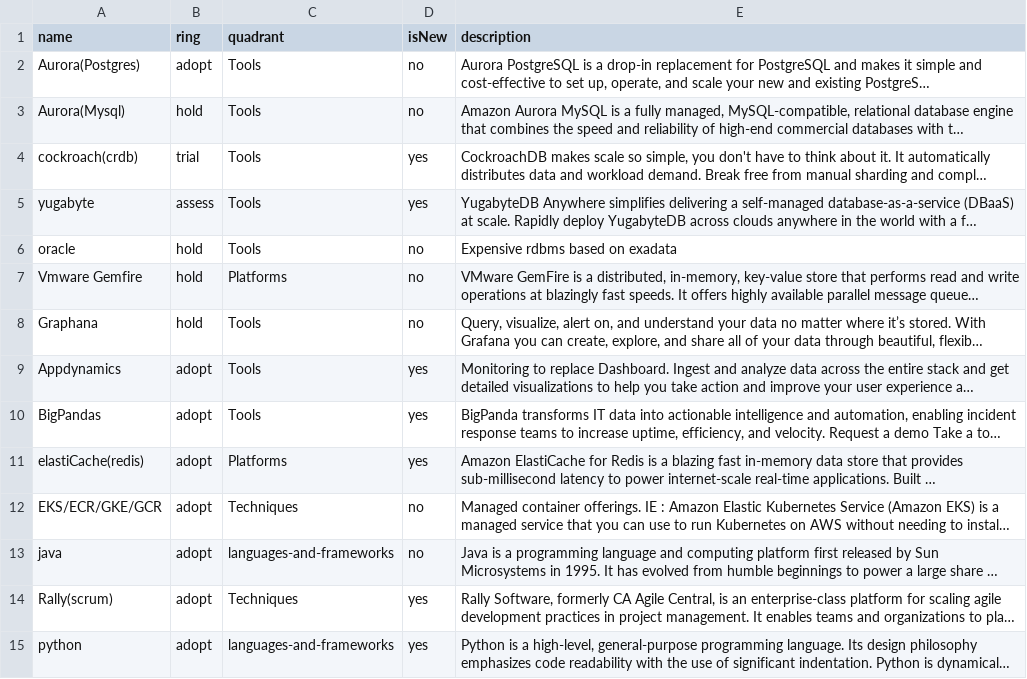
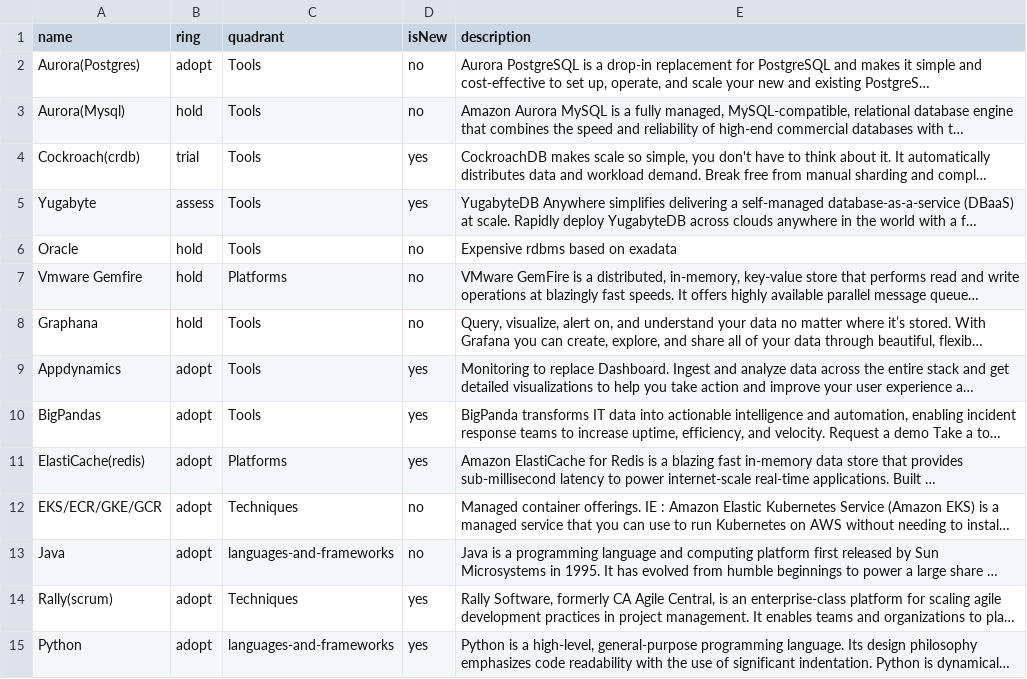
Before and after one commit to tatzlwurm2/techradar, a CSV file: techradar.csv, drawn as a sheet; only a part is shown; long unchanged cells end in …; the diff covers the shown part only; the diff names each change by its address in the sheet, - before the commit and + after, or states it on an @@ line.

Commit message:
Update techradar.csv
Caps

```diff
--- a/techradar.csv
+++ b/techradar.csv
-A4 (name): cockroach(crdb)
+A4 (name): Cockroach(crdb)
-A5 (name): yugabyte
+A5 (name): Yugabyte
-A6 (name): oracle
+A6 (name): Oracle
-A11 (name): elastiCache(redis)
+A11 (name): ElastiCache(redis)
-A13 (name): java
+A13 (name): Java
-A15 (name): python
+A15 (name): Python
```
Also changed, not shown: 6 edited cells elsewhere in this file.
